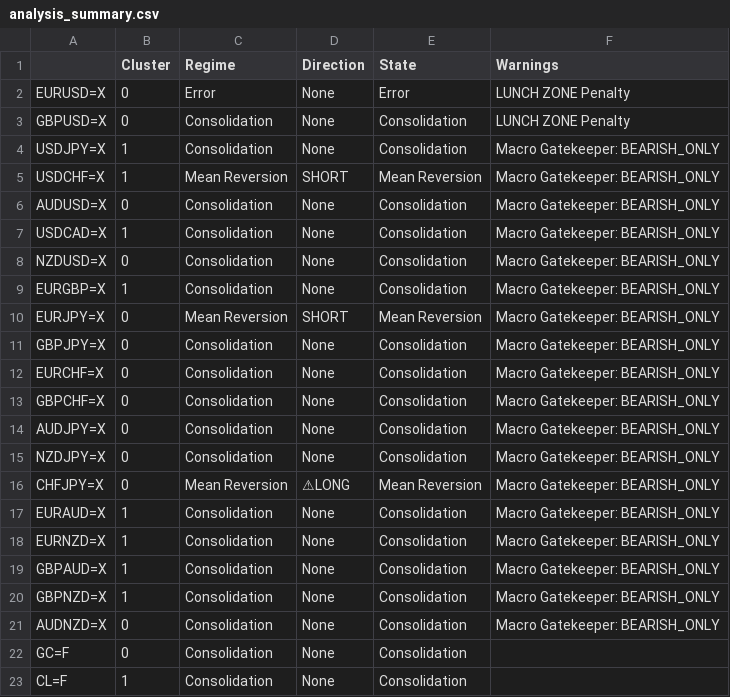
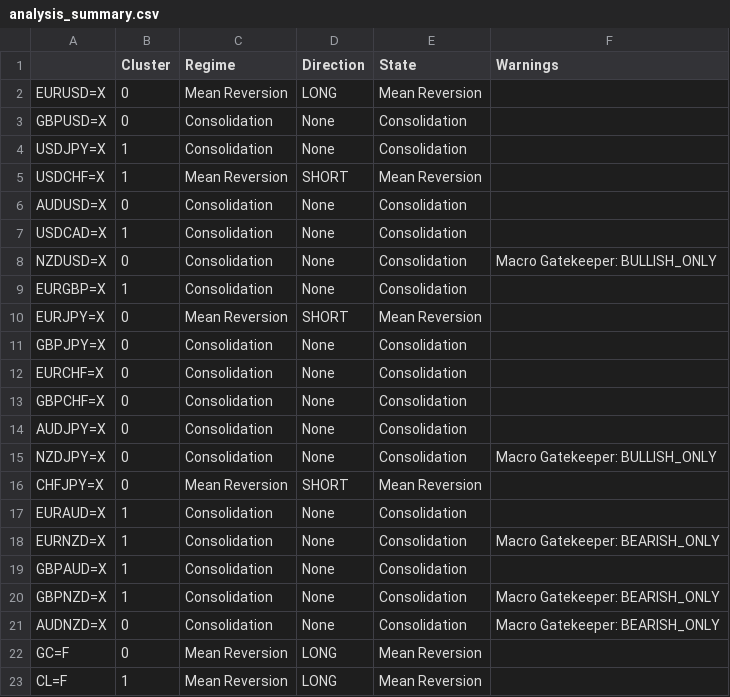
Before and after one commit to victorlemasi/HMM-CODE, a CSV file: analysis_summary.csv, drawn as a sheet; the diff names each change by its address in the sheet, - before the commit and + after, or states it on an @@ line.

```diff
--- a/analysis_summary.csv
+++ b/analysis_summary.csv
-C2 (Regime): Error
+C2 (Regime): Mean Reversion
-D2 (Direction): None
+D2 (Direction): LONG
-E2 (State): Error
+E2 (State): Mean Reversion
-F2:F3 (Warnings): LUNCH ZONE Penalty
+F2:F3 (Warnings): (empty)
-F4:F7 (Warnings): Macro Gatekeeper: BEARISH_ONLY
+F4:F7 (Warnings): (empty)
-F8 (Warnings): Macro Gatekeeper: BEARISH_ONLY
+F8 (Warnings): Macro Gatekeeper: BULLISH_ONLY
-F9:F14 (Warnings): Macro Gatekeeper: BEARISH_ONLY
+F9:F14 (Warnings): (empty)
-F15 (Warnings): Macro Gatekeeper: BEARISH_ONLY
+F15 (Warnings): Macro Gatekeeper: BULLISH_ONLY
-D16 (Direction): ⚠LONG
+D16 (Direction): SHORT
-F16:F17 (Warnings): Macro Gatekeeper: BEARISH_ONLY
+F16:F17 (Warnings): (empty)
-F19 (Warnings): Macro Gatekeeper: BEARISH_ONLY
+F19 (Warnings): (empty)
-C22:C23 (Regime): Consolidation
+C22:C23 (Regime): Mean Reversion
-D22:D23 (Direction): None
+D22:D23 (Direction): LONG
-E22:E23 (State): Consolidation
+E22:E23 (State): Mean Reversion
```
Also changed, not shown: backtest_results.csv, backtest_trade_log.csv, 4 other files.
